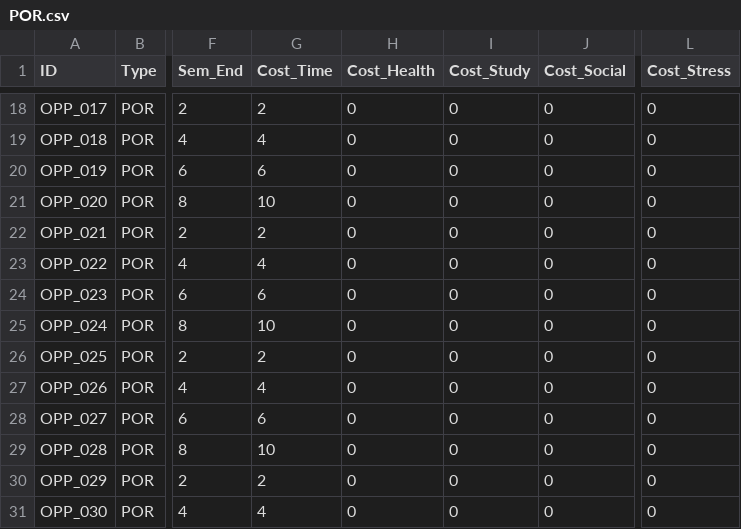
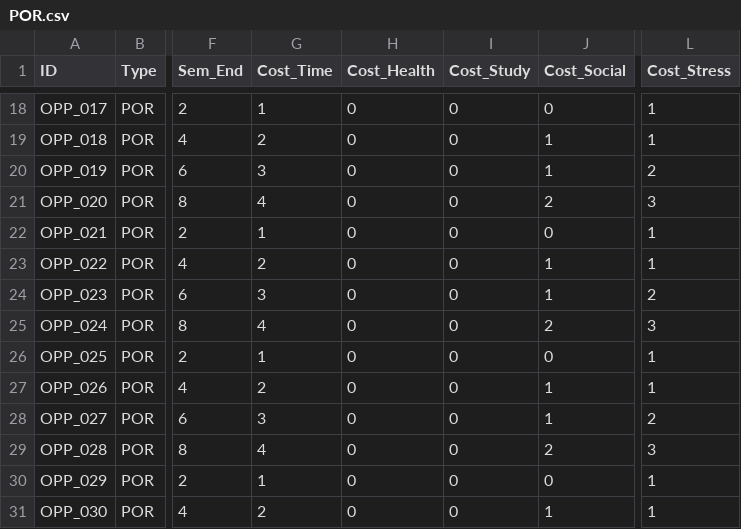
Before and after one commit to harshhv994/V4-26-06-, a CSV file: csv/POR.csv, drawn as a sheet; only a part is shown, gaps mark what is left out; the diff covers the shown part only; the diff names each change by its address in the sheet, - before the commit and + after, or states it on an @@ line.

```diff
--- a/csv/POR.csv
+++ b/csv/POR.csv
-G18 (Cost_Time): 2
+G18 (Cost_Time): 1
-L18:L19 (Cost_Stress): 0
+L18:L19 (Cost_Stress): 1
-G19 (Cost_Time): 4
+G19 (Cost_Time): 2
-J19:J20 (Cost_Social): 0
+J19:J20 (Cost_Social): 1
-G20 (Cost_Time): 6
+G20 (Cost_Time): 3
-L20 (Cost_Stress): 0
+L20 (Cost_Stress): 2
-G21 (Cost_Time): 10
+G21 (Cost_Time): 4
-J21 (Cost_Social): 0
+J21 (Cost_Social): 2
-L21 (Cost_Stress): 0
+L21 (Cost_Stress): 3
-G22 (Cost_Time): 2
+G22 (Cost_Time): 1
-L22:L23 (Cost_Stress): 0
+L22:L23 (Cost_Stress): 1
-G23 (Cost_Time): 4
+G23 (Cost_Time): 2
-J23:J24 (Cost_Social): 0
+J23:J24 (Cost_Social): 1
-G24 (Cost_Time): 6
+G24 (Cost_Time): 3
-L24 (Cost_Stress): 0
+L24 (Cost_Stress): 2
-G25 (Cost_Time): 10
+G25 (Cost_Time): 4
-J25 (Cost_Social): 0
+J25 (Cost_Social): 2
-L25 (Cost_Stress): 0
+L25 (Cost_Stress): 3
-G26 (Cost_Time): 2
+G26 (Cost_Time): 1
-L26:L27 (Cost_Stress): 0
+L26:L27 (Cost_Stress): 1
-G27 (Cost_Time): 4
+G27 (Cost_Time): 2
-J27:J28 (Cost_Social): 0
+J27:J28 (Cost_Social): 1
-G28 (Cost_Time): 6
+G28 (Cost_Time): 3
-L28 (Cost_Stress): 0
+L28 (Cost_Stress): 2
-G29 (Cost_Time): 10
+G29 (Cost_Time): 4
-J29 (Cost_Social): 0
+J29 (Cost_Social): 2
-L29 (Cost_Stress): 0
+L29 (Cost_Stress): 3
-G30 (Cost_Time): 2
+G30 (Cost_Time): 1
-L30:L31 (Cost_Stress): 0
+L30:L31 (Cost_Stress): 1
-G31 (Cost_Time): 4
+G31 (Cost_Time): 2
-J31 (Cost_Social): 0
+J31 (Cost_Social): 1
```
Also changed, not shown: 123 edited cells elsewhere in this file, csv/friction.csv, csv/internships.csv, 8 other files.
